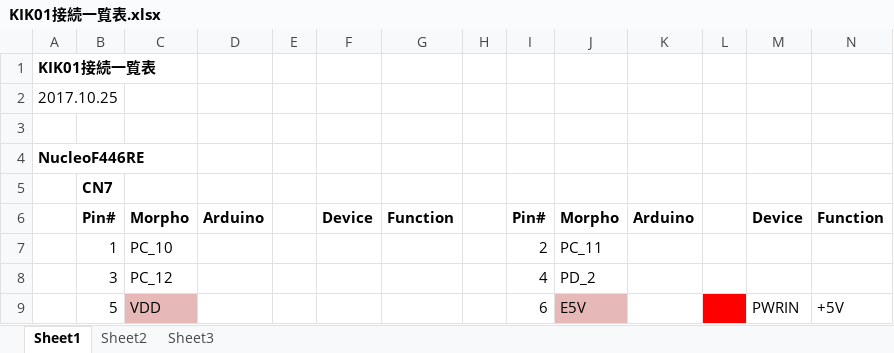
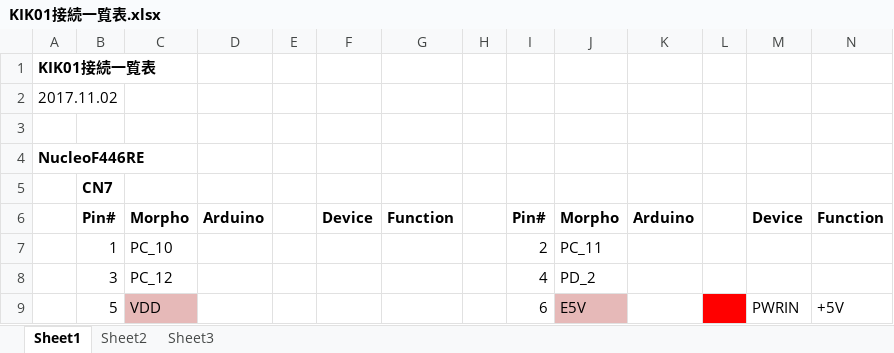
Before and after one commit to ryood/KIK01, an Excel workbook: KIK01接続一覧表.xlsx, sheet Sheet1, drawn as a sheet; only a part is shown; values as stored, in another font and other column widths than the file's, no borders; the diff covers the shown part only; the diff names each change by its address in the sheet, - before the commit and + after, or states it on an @@ line.

```diff
--- a/KIK01接続一覧表.xlsx (sheet Sheet1)
+++ b/KIK01接続一覧表.xlsx (sheet Sheet1)
-A2: 2017.10.25
+A2: 2017.11.02
```
Also changed, not shown: 59 added rows, 2 edited cells and cell formats elsewhere in this sheet.
